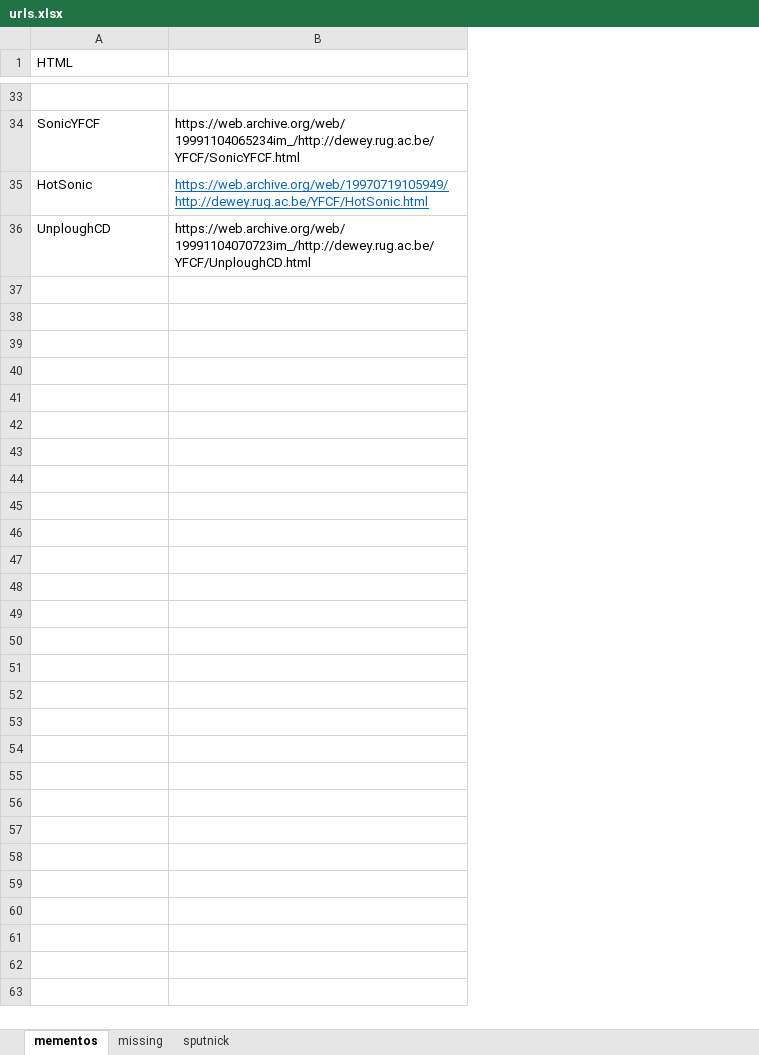
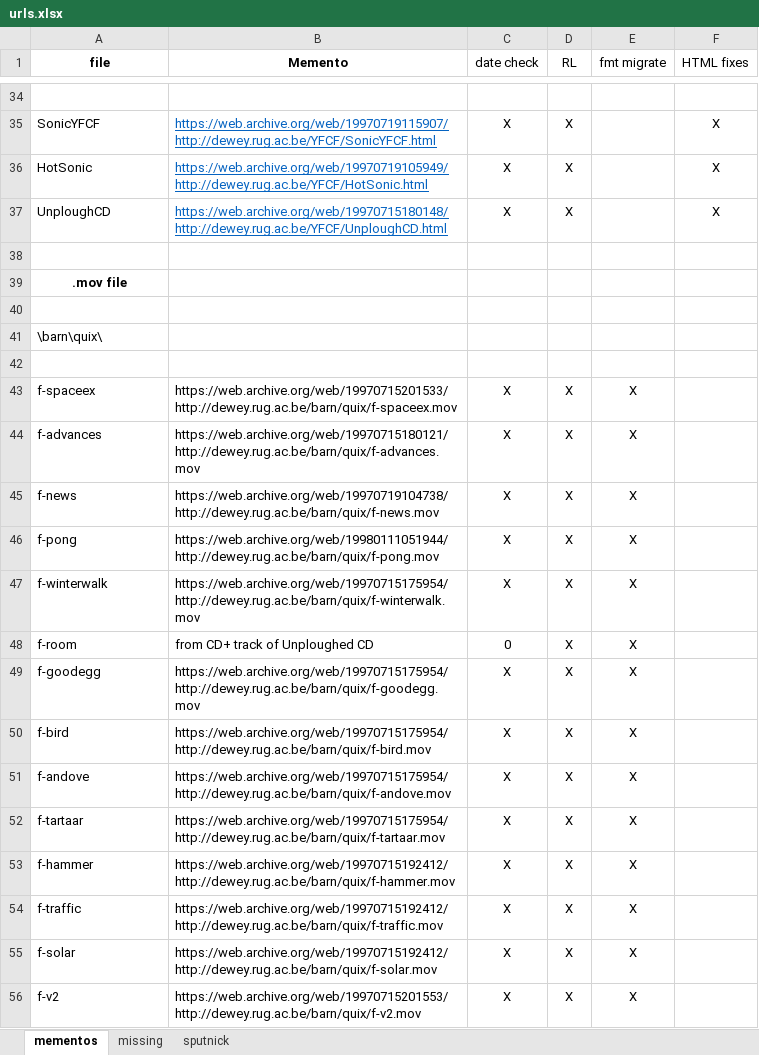
Before and after one commit to yfcf-site/yfcf-site.github.io, an Excel workbook: urls.xlsx, sheet mementos, drawn as a sheet; only a part is shown, gaps mark what is left out; values as stored, in another font and other column widths than the file's, no borders; removed rows and columns are numbered as before the commit, all else as after; the diff covers the shown part only; the diff names each change by its address in the sheet, - before the commit and + after, or states it on an @@ line.

Commit message:
update URL list

```diff
--- a/urls.xlsx (sheet mementos)
+++ b/urls.xlsx (sheet mementos)
-column B, rows 34-36: https://web.archive.org/web/19991104065234im_/http://dewey.rug.ac.be/YFCF/SonicYFCF.html | https://web.archive.org/web/19970719105949/http://dewey.rug.ac.be/YFCF/HotSonic.html | https://web.archive.org/web/19991104070723im_/http://dewey.rug.ac.be/YFCF/UnploughCD.html
+column B (Memento), rows 35-37: https://web.archive.org/web/19970719115907/http://dewey.rug.ac.be/YFCF/SonicYFCF.html | https://web.archive.org/web/19970719105949/http://dewey.rug.ac.be/YFCF/HotSonic.html | https://web.archive.org/web/19970715180148/http://dewey.rug.ac.be/YFCF/UnploughCD.html
+column C (date check), rows 35-37: all X
+column D (RL), rows 35-37: all X
+column E (fmt migrate), empty
+column F (HTML fixes), rows 35-37: all X
-A1: HTML
+A1: file
@@ A1 bold: off → on, alignment: left → center @@
+row 38: (empty)
+row 39: .mov file
+row 40: (empty)
+row 41: \barn\quix\
+row 42: (empty)
+row 43: f-spaceex | https://web.archive.org/web/19970715201533/http://dewey.rug.ac.be/barn/quix/f-spaceex.mov | X | X | X
+row 44: f-advances | https://web.archive.org/web/19970715180121/http://dewey.rug.ac.be/barn/quix/f-advances.mov | X | X | X
+row 45: f-news | https://web.archive.org/web/19970719104738/http://dewey.rug.ac.be/barn/quix/f-news.mov | X | X | X
+row 46: f-pong | https://web.archive.org/web/19980111051944/http://dewey.rug.ac.be/barn/quix/f-pong.mov | X | X | X
+row 47: f-winterwalk | https://web.archive.org/web/19970715175954/http://dewey.rug.ac.be/barn/quix/f-winterwalk.mov | X | X | X
+row 48: f-room | from CD+ track of Unploughed CD | 0 | X | X
+row 49: f-goodegg | https://web.archive.org/web/19970715175954/http://dewey.rug.ac.be/barn/quix/f-goodegg.mov | X | X | X
+row 50: f-bird | https://web.archive.org/web/19970715175954/http://dewey.rug.ac.be/barn/quix/f-bird.mov | X | X | X
+row 51: f-andove | https://web.archive.org/web/19970715175954/http://dewey.rug.ac.be/barn/quix/f-andove.mov | X | X | X
+row 52: f-tartaar | https://web.archive.org/web/19970715175954/http://dewey.rug.ac.be/barn/quix/f-tartaar.mov | X | X | X
+row 53: f-hammer | https://web.archive.org/web/19970715192412/http://dewey.rug.ac.be/barn/quix/f-hammer.mov | X | X | X
+row 54: f-traffic | https://web.archive.org/web/19970715192412/http://dewey.rug.ac.be/barn/quix/f-traffic.mov | X | X | X
+row 55: f-solar | https://web.archive.org/web/19970715192412/http://dewey.rug.ac.be/barn/quix/f-solar.mov | X | X | X
+row 56: f-v2 | https://web.archive.org/web/19970715201553/http://dewey.rug.ac.be/barn/quix/f-v2.mov | X | X | X
```
Also changed, not shown: 78 added rows, 1 removed row, 1 edited cell and cell formats elsewhere in this sheet.
